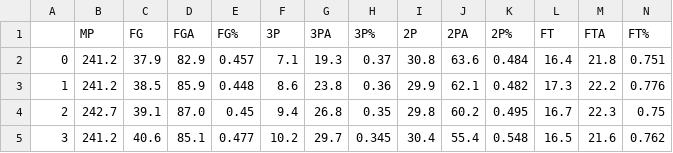
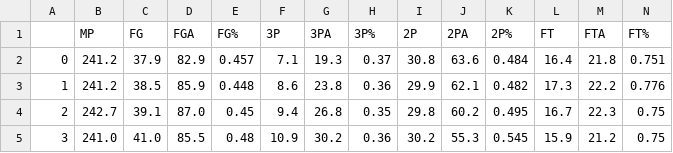
Before and after one commit to if1015-datascience-ufpe/2017-2-projeto-crp3-bvcl-plal, a CSV file: team_stats/New_Orleans_Pelicans_stats_2014_to_2018.csv, drawn as a sheet; only a part is shown; the diff covers the shown part only; the diff names each change by its address in the sheet, - before the commit and + after, or states it on an @@ line.

Commit message:
updates data and adds stats of each season

```diff
--- a/team_stats/New_Orleans_Pelicans_stats_2014_to_2018.csv
+++ b/team_stats/New_Orleans_Pelicans_stats_2014_to_2018.csv
-B5 (MP): 241.2
+B5 (MP): 241.0
-C5 (FG): 40.6
+C5 (FG): 41.0
-D5 (FGA): 85.1
+D5 (FGA): 85.5
-E5 (FG%): 0.477
+E5 (FG%): 0.48
-F5 (3P): 10.2
+F5 (3P): 10.9
-G5 (3PA): 29.7
+G5 (3PA): 30.2
-H5 (3P%): 0.345
+H5 (3P%): 0.36
-I5 (2P): 30.4
+I5 (2P): 30.2
-J5 (2PA): 55.4
+J5 (2PA): 55.3
-K5 (2P%): 0.548
+K5 (2P%): 0.545
-L5 (FT): 16.5
+L5 (FT): 15.9
-M5 (FTA): 21.6
+M5 (FTA): 21.2
-N5 (FT%): 0.762
+N5 (FT%): 0.75
```
Also changed, not shown: 8 edited cells elsewhere in this file, team_stats/Atlanta_Hawks_stats_2014_to_2018.csv, team_stats/Chicago_Bulls_stats_2014_to_2018.csv, 36 other files.
